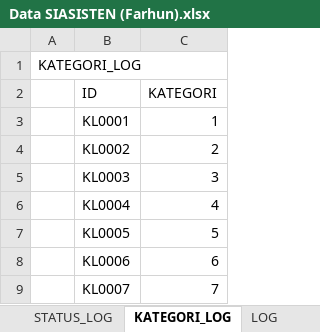
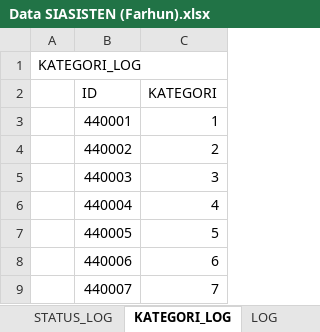
Before and after one commit to dipoas/tugas-akhir-B05, an Excel workbook: Data SIASISTEN (Farhun).xlsx, sheet KATEGORI_LOG, drawn as a sheet; values as stored, in another font and other column widths than the file's, no borders; the diff names each change by its address in the sheet, - before the commit and + after, or states it on an @@ line.

```diff
--- a/Data SIASISTEN (Farhun).xlsx (sheet KATEGORI_LOG)
+++ b/Data SIASISTEN (Farhun).xlsx (sheet KATEGORI_LOG)
-B3 (ID): KL0001
+B3 (ID): 440001
-B4 (ID): KL0002
+B4 (ID): 440002
-B5 (ID): KL0003
+B5 (ID): 440003
-B6 (ID): KL0004
+B6 (ID): 440004
-B7 (ID): KL0005
+B7 (ID): 440005
-B8 (ID): KL0006
+B8 (ID): 440006
-B9 (ID): KL0007
+B9 (ID): 440007
```
Also changed, not shown: sheet LOG, sheet LAMARAN, sheet LOWONGAN, sheet DOSEN_KELAS_MK, sheet STATUS_LOG, sheet STATUS_LAMARAN.
